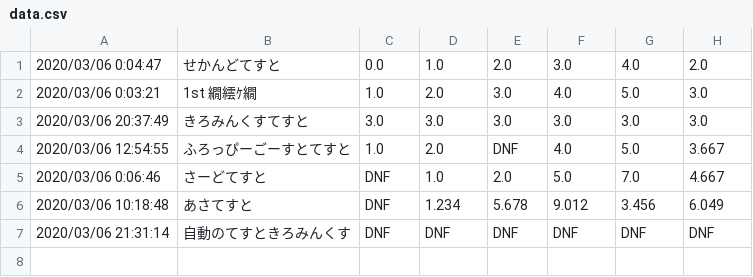
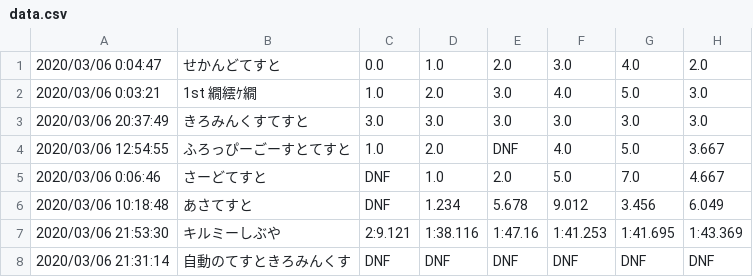
Before and after one commit to Nyanyan/nyancontest, a CSV file: Kilominx/data.csv, drawn as a sheet.

Commit message:
updated data

```diff
--- a/Kilominx/data.csv
+++ b/Kilominx/data.csv
@@ -6,2 +6,3 @@
 2020/03/06 10:18:48,あさてすと,DNF,1.234,5.678,9.012,3.456,6.049
+2020/03/06 21:53:30,キルミーしぶや,2:9.121,1:38.116,1:47.16,1:41.253,1:41.695,1:43.369
 2020/03/06 21:31:14,自動のてすときろみんくす,DNF,DNF,DNF,DNF,DNF,DNF
```
